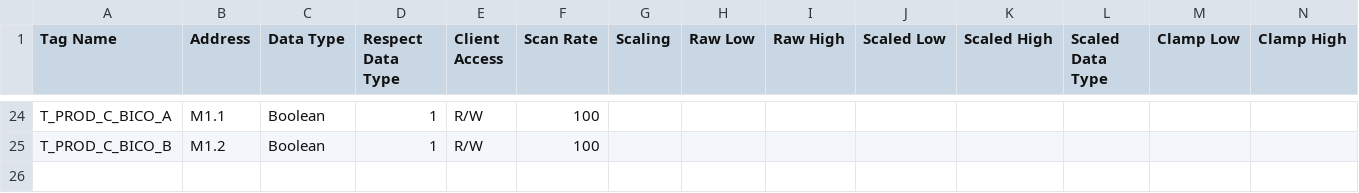
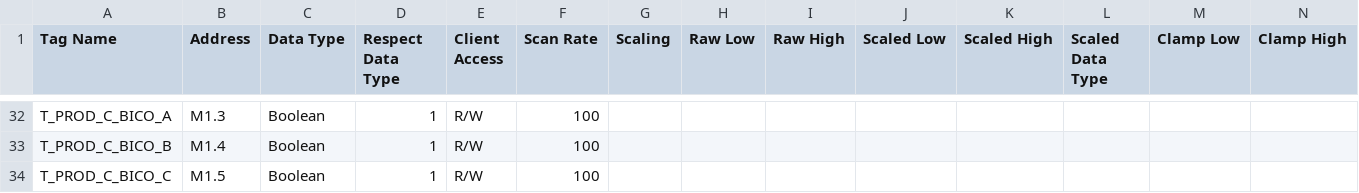
Before and after one commit to luizcancado/ide-as, a CSV file: ideas/Samples/NonScadaConfiguration/KEPServerEX.v5/production.csv, drawn as a sheet; only a part is shown, gaps mark what is left out; addresses are those after the commit; rows hold the shown columns only; the diff covers the shown part only; the diff names each change by its address in the sheet, - before the commit and + after, or states it on an @@ line.

```diff
--- a/ideas/Samples/NonScadaConfiguration/KEPServerEX.v5/production.csv
+++ b/ideas/Samples/NonScadaConfiguration/KEPServerEX.v5/production.csv
-B32 (Address): M1.1
+B32 (Address): M1.3
-B33 (Address): M1.2
+B33 (Address): M1.4
+row 34: T_PROD_C_BICO_C | M1.5 | Boolean | 1 | R/W | 100
```
Also changed, not shown: 8 added rows and 12 edited cells elsewhere in this file, ideas/Samples/SampleProject/datasources/S7_1214C.csv, 23 other files.
